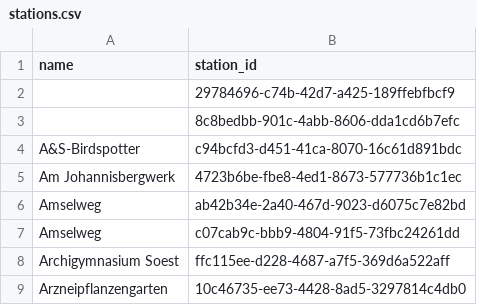
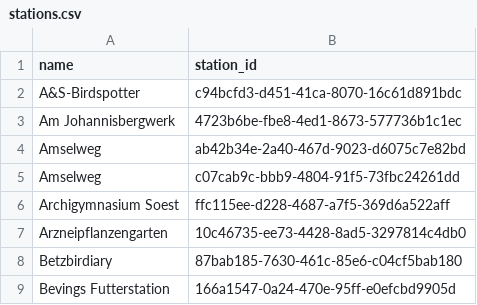
Before and after one commit to herbbetz/betzBirdiary, a CSV file: station3/videoking/stations.csv, drawn as a sheet; only a part is shown; the shorter side is filled out with more unchanged rows.

```diff
--- a/station3/videoking/stations.csv
+++ b/station3/videoking/stations.csv
@@ -1,4 +1,2 @@
 name,station_id
-,29784696-c74b-42d7-a425-189ffebfbcf9
-,8c8bedbb-901c-4abb-8606-dda1cd6b7efc
 A&S-Birdspotter,c94bcfd3-d451-41ca-8070-16c61d891bdc
```
Also changed, not shown: 8 other files.
